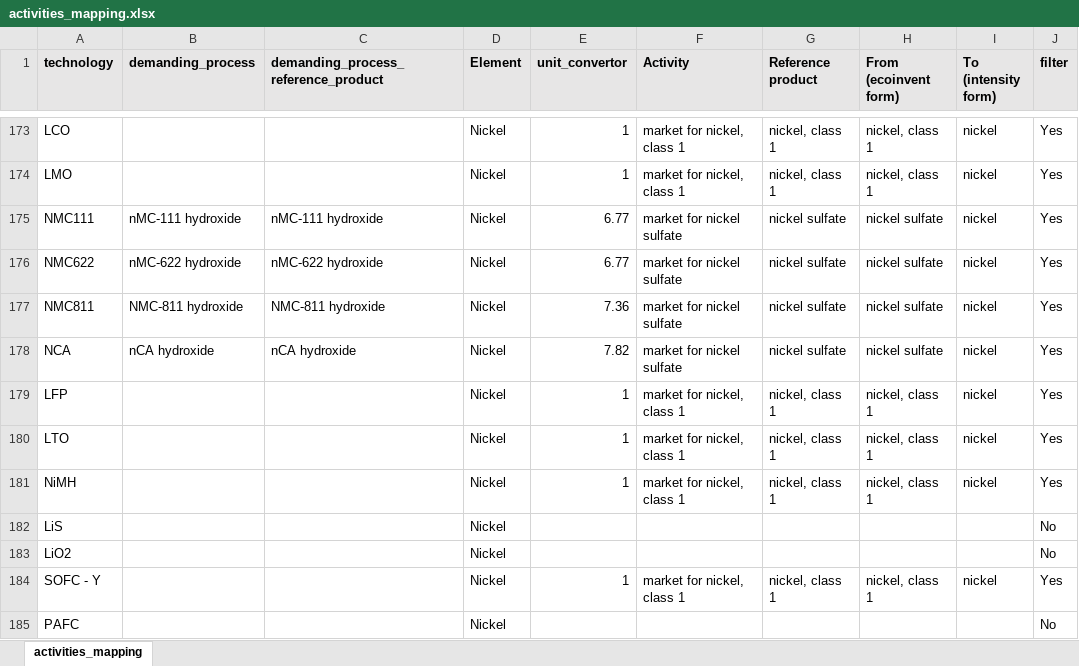
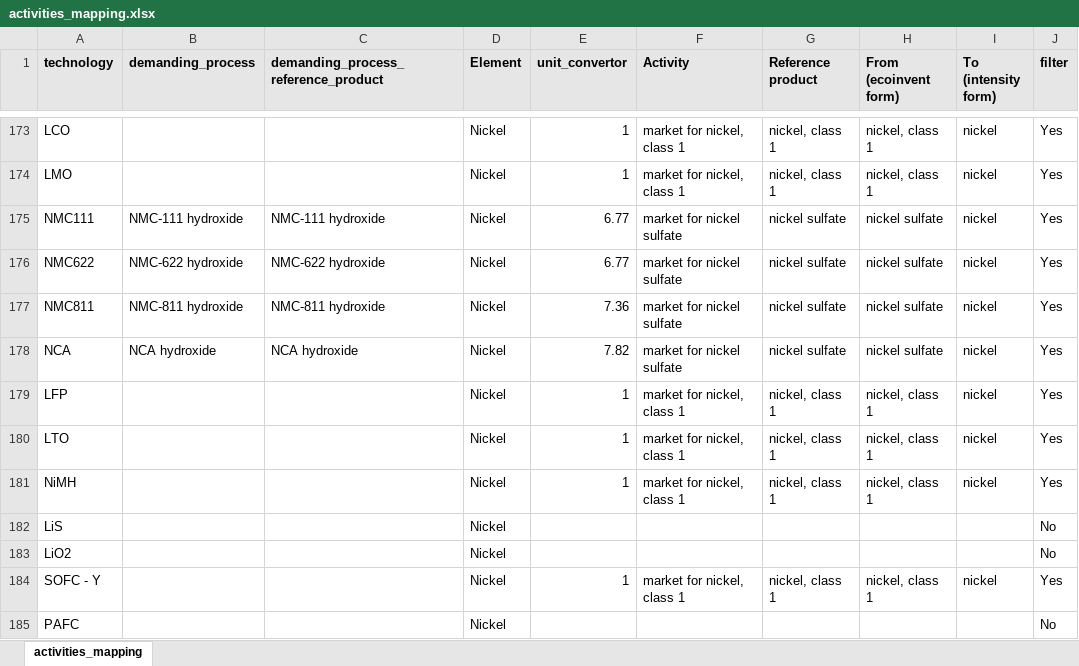
Before and after one commit to romainsacchi/rmnd-lca, an Excel workbook: premise/data/metals/activities_mapping.xlsx, sheet activities_mapping, drawn as a sheet; only a part is shown, gaps mark what is left out; values as stored, in another font and other column widths than the file's, no borders; the diff covers the shown part only; the diff names each change by its address in the sheet, - before the commit and + after, or states it on an @@ line.

```diff
--- a/premise/data/metals/activities_mapping.xlsx (sheet activities_mapping)
+++ b/premise/data/metals/activities_mapping.xlsx (sheet activities_mapping)
-B175 (demanding_process): nMC-111 hydroxide
+B175 (demanding_process): NMC-111 hydroxide
-C175: nMC-111 hydroxide
+C175: NMC-111 hydroxide
-B176 (demanding_process): nMC-622 hydroxide
+B176 (demanding_process): NMC-622 hydroxide
-C176: nMC-622 hydroxide
+C176: NMC-622 hydroxide
-B178 (demanding_process): nCA hydroxide
+B178 (demanding_process): NCA hydroxide
-C178: nCA hydroxide
+C178: NCA hydroxide
```
Also changed, not shown: 33 edited cells elsewhere in this sheet, premise/data/additional_inventories/lci-batteries-LiS.xlsx, premise/data/additional_inventories/lci-hydrogen-smr-atr-biogas.xlsx, 7 other files.
